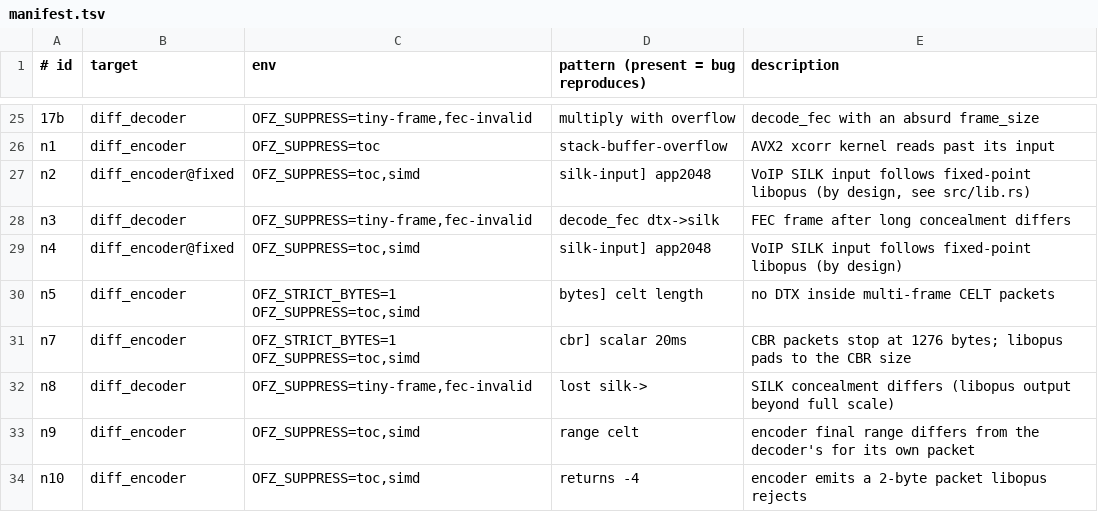
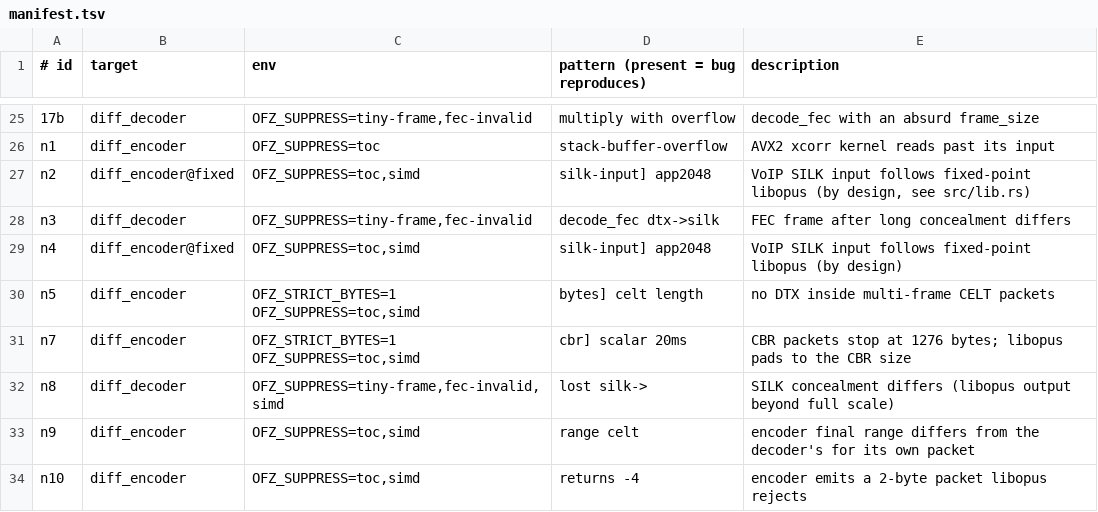
Before and after one commit to restsend/opus-rs, a TSV file: fuzz/regressions/manifest.tsv, drawn as a sheet; only a part is shown, gaps mark what is left out.

```diff
--- a/fuzz/regressions/manifest.tsv
+++ b/fuzz/regressions/manifest.tsv
@@ -31,3 +31,3 @@ n5	diff_encoder	OFZ_STRICT_BYTES=1 OFZ_SUPPRESS=toc,simd	bytes] celt length	no D
 n7	diff_encoder	OFZ_STRICT_BYTES=1 OFZ_SUPPRESS=toc,simd	cbr] scalar 20ms	CBR packets stop at 1276 bytes; libopus pads to the CBR size
-n8	diff_decoder	OFZ_SUPPRESS=tiny-frame,fec-invalid	lost silk->	SILK concealment differs (libopus output beyond full scale)
+n8	diff_decoder	OFZ_SUPPRESS=tiny-frame,fec-invalid,simd	lost silk->	SILK concealment differs (libopus output beyond full scale)
 n9	diff_encoder	OFZ_SUPPRESS=toc,simd	range celt	encoder final range differs from the decoder's for its own packet
```
Also changed, not shown: 2 other files.
